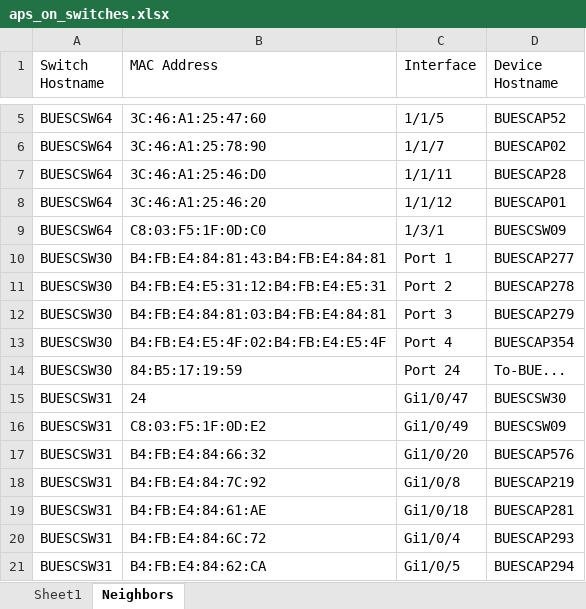
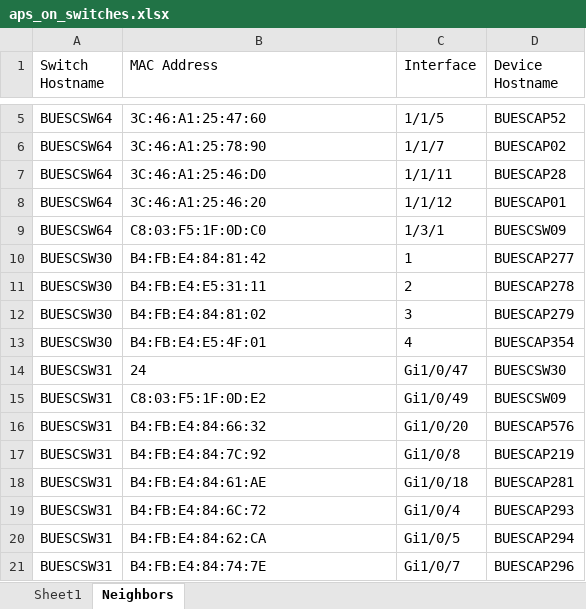
Before and after one commit to hokuto06/myscripts, an Excel workbook: switches/aps_on_switches.xlsx, sheet Neighbors, drawn as a sheet; only a part is shown, gaps mark what is left out; the shorter side is filled out with more unchanged rows; values as stored, in another font and other column widths than the file's, no borders; the diff names each change by its address in the sheet, - before the commit and + after, or states it on an @@ line.

```diff
--- a/switches/aps_on_switches.xlsx (sheet Neighbors)
+++ b/switches/aps_on_switches.xlsx (sheet Neighbors)
-B10 (MAC Address): B4:FB:E4:84:81:43:B4:FB:E4:84:81
+B10 (MAC Address): B4:FB:E4:84:81:42
-C10 (Interface): Port 1
+C10 (Interface): 1
-B11 (MAC Address): B4:FB:E4:E5:31:12:B4:FB:E4:E5:31
+B11 (MAC Address): B4:FB:E4:E5:31:11
-C11 (Interface): Port 2
+C11 (Interface): 2
-B12 (MAC Address): B4:FB:E4:84:81:03:B4:FB:E4:84:81
+B12 (MAC Address): B4:FB:E4:84:81:02
-C12 (Interface): Port 3
+C12 (Interface): 3
-B13 (MAC Address): B4:FB:E4:E5:4F:02:B4:FB:E4:E5:4F
+B13 (MAC Address): B4:FB:E4:E5:4F:01
-C13 (Interface): Port 4
+C13 (Interface): 4
-row 14: BUESCSW30 | 84:B5:17:19:59 | Port 24 | To-BUE...
```
Also changed, not shown: switches/switches.xlsx, 2 other files.
